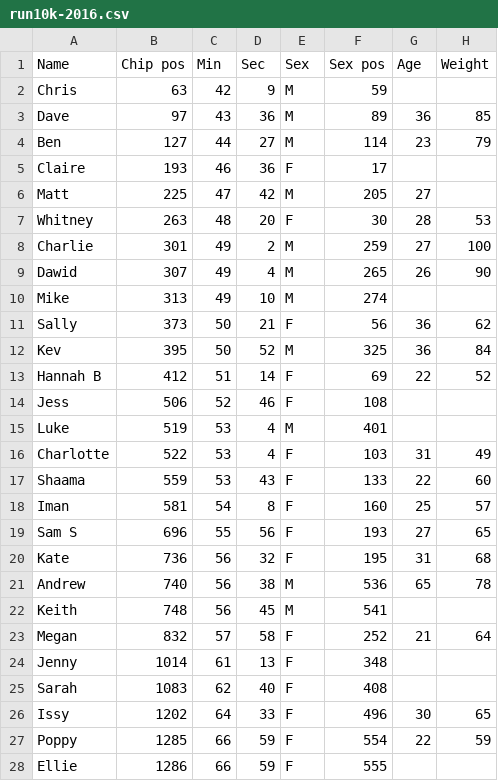
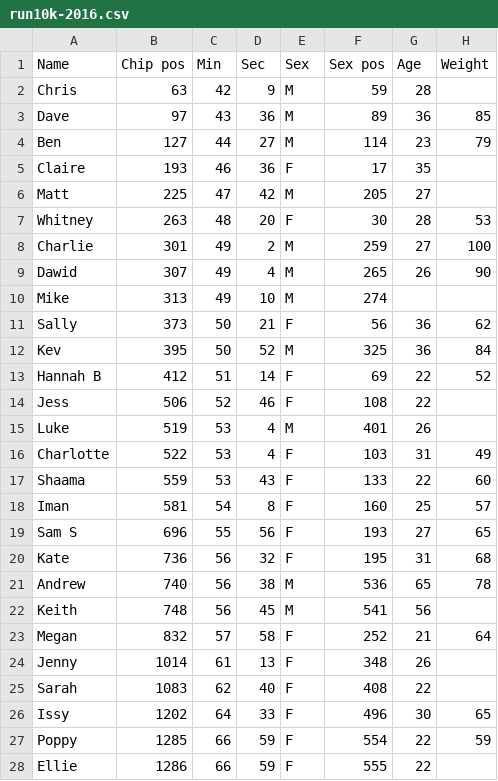
Before and after one commit to laszukdawid/laszukdawid.github.io, a CSV file: extras/run10k-2016.csv, drawn as a sheet.

```diff
--- a/extras/run10k-2016.csv
+++ b/extras/run10k-2016.csv
@@ -1,6 +1,6 @@
 Name,Chip pos,Min,Sec,Sex,Sex pos,Age,Weight
-Chris,63,42,9,M,59,,
+Chris,63,42,9,M,59,28,
 Dave,97,43,36,M,89,36,85
 Ben,127,44,27,M,114,23,79
-Claire,193,46,36,F,17,,
+Claire,193,46,36,F,17,35,
 Matt,225,47,42,M,205,27,
@@ -13,4 +13,4 @@ Kev,395,50,52,M,325,36,84
 Hannah B,412,51,14,F,69,22,52
-Jess,506,52,46,F,108,,
-Luke,519,53,4,M,401,,
+Jess,506,52,46,F,108,22,
+Luke,519,53,4,M,401,26,
 Charlotte,522,53,4,F,103,31,49
@@ -21,8 +21,8 @@ Kate,736,56,32,F,195,31,68
 Andrew,740,56,38,M,536,65,78
-Keith,748,56,45,M,541,,
+Keith,748,56,45,M,541,56,
 Megan,832,57,58,F,252,21,64
-Jenny,1014,61,13,F,348,,
-Sarah,1083,62,40,F,408,,
+Jenny,1014,61,13,F,348,26,
+Sarah,1083,62,40,F,408,22,
 Issy,1202,64,33,F,496,30,65
 Poppy,1285,66,59,F,554,22,59
-Ellie,1286,66,59,F,555,,
+Ellie,1286,66,59,F,555,22,
```
Also changed, not shown: 14 other files.
